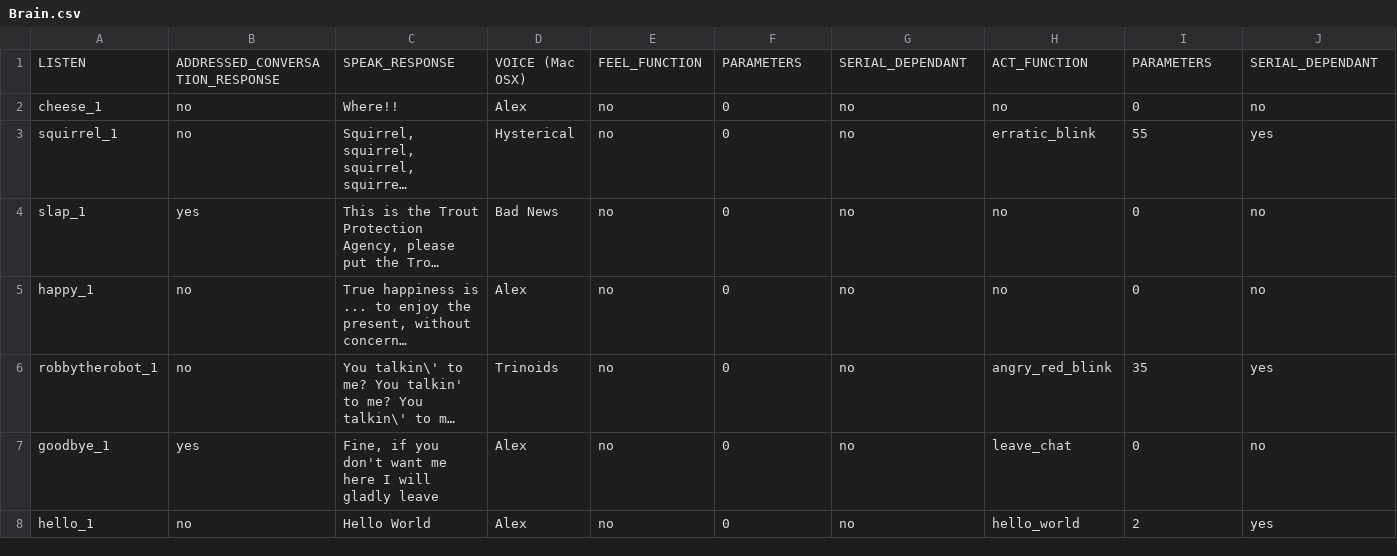
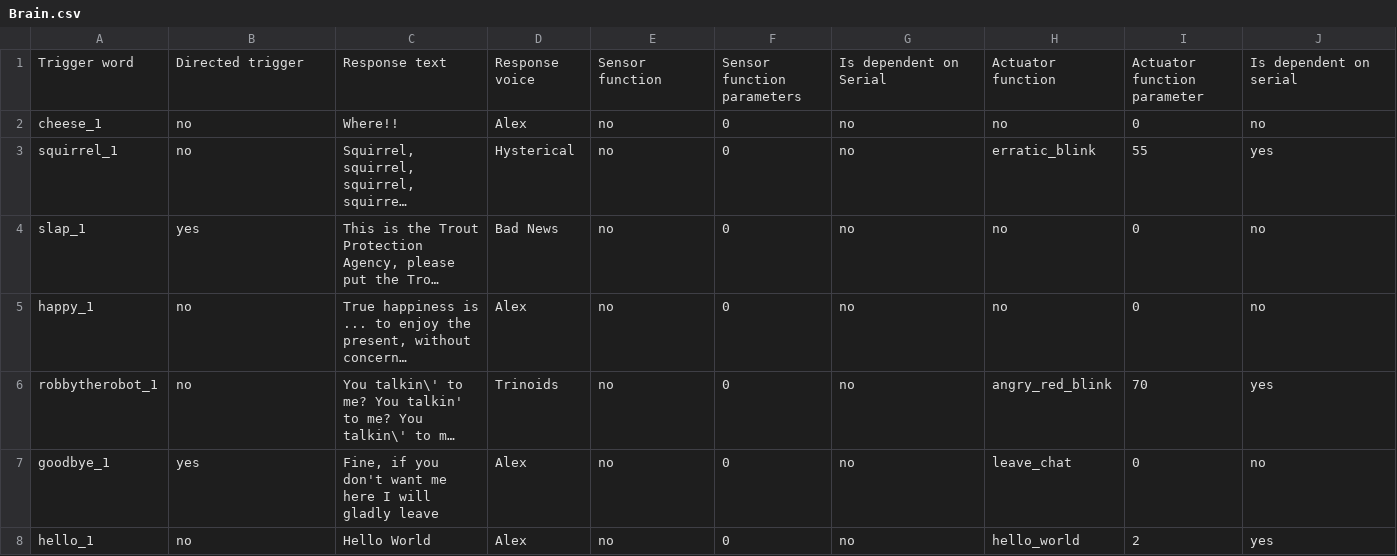
Before and after one commit to DeRaafMedia/ProjectIRCInteractivity, a CSV file: brains/RobbyTheRobot/Brain.csv, drawn as a sheet; long unchanged cells end in …; removed rows and columns are numbered as before the commit, all else as after; the diff names each change by its address in the sheet, - before the commit and + after, or states it on an @@ line.

```diff
--- a/brains/RobbyTheRobot/Brain.csv
+++ b/brains/RobbyTheRobot/Brain.csv
-row 1: LISTEN | ADDRESSED_CONVERSATION_RESPONSE | SPEAK_RESPONSE | VOICE (Mac OSX) | FEEL_FUNCTION | PARAMETERS | SERIAL_DEPENDANT | ACT_FUNCTION | PARAMETERS | SERIAL_DEPENDANT
+row 1: Trigger word | Directed trigger | Response text | Response voice | Sensor function | Sensor function parameters | Is dependent on Serial | Actuator function | Actuator function parameter | Is dependent on serial
-I6: 35
+I6: 70
```
Also changed, not shown: 2 other files.
